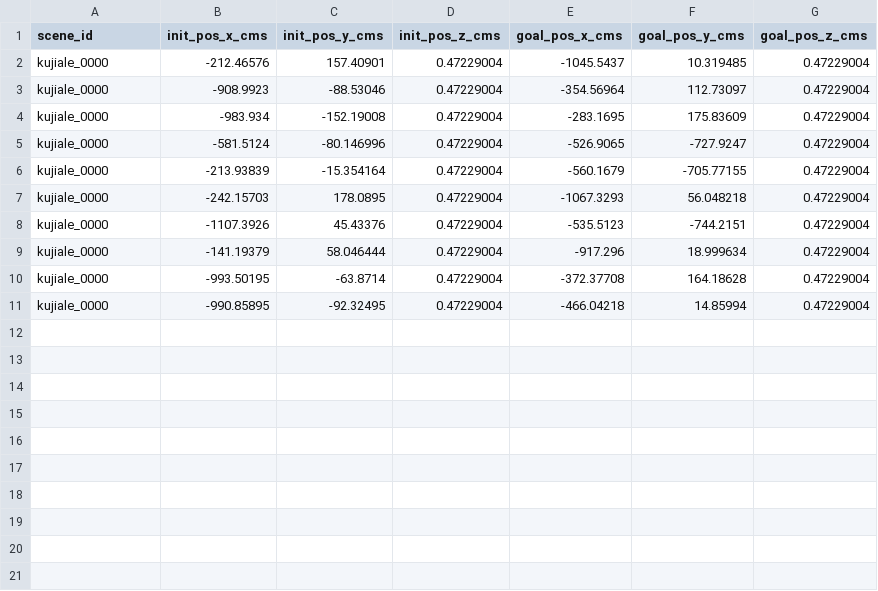
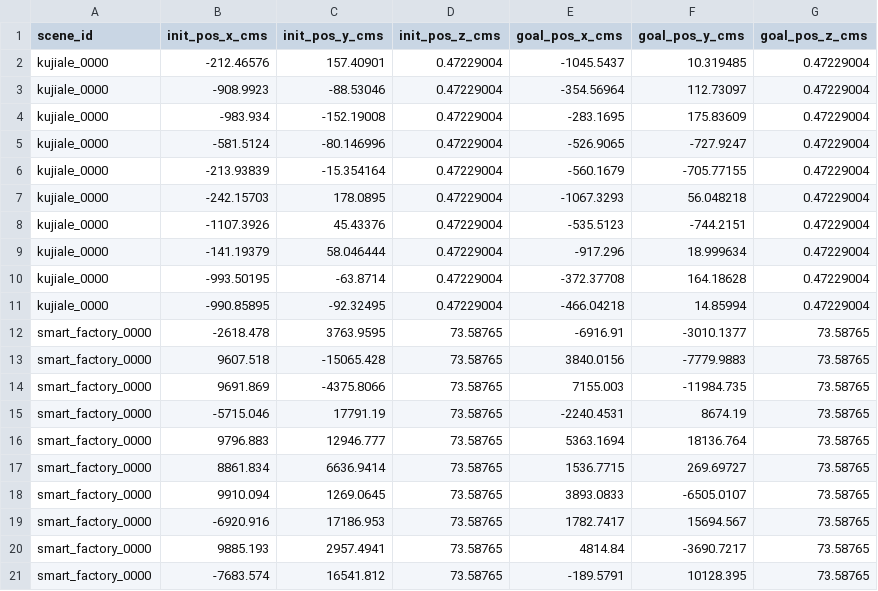
Before and after one commit to spear-sim/spear, a CSV file: examples/imitation_learning_openbot/train_episodes.csv (was examples/imitation_learning_openbot/train_episodes_kujiale_0000.csv), drawn as a sheet; the diff names each change by its address in the sheet, - before the commit and + after, or states it on an @@ line.

```diff
--- a/examples/imitation_learning_openbot/train_episodes_kujiale_0000.csv
+++ b/examples/imitation_learning_openbot/train_episodes.csv
+row 12: smart_factory_0000 | -2618.478 | 3763.9595 | 73.58765 | -6916.91 | -3010.1377 | 73.58765
+row 13: smart_factory_0000 | 9607.518 | -15065.428 | 73.58765 | 3840.0156 | -7779.9883 | 73.58765
+row 14: smart_factory_0000 | 9691.869 | -4375.8066 | 73.58765 | 7155.003 | -11984.735 | 73.58765
+row 15: smart_factory_0000 | -5715.046 | 17791.19 | 73.58765 | -2240.4531 | 8674.19 | 73.58765
+row 16: smart_factory_0000 | 9796.883 | 12946.777 | 73.58765 | 5363.1694 | 18136.764 | 73.58765
+row 17: smart_factory_0000 | 8861.834 | 6636.9414 | 73.58765 | 1536.7715 | 269.69727 | 73.58765
+row 18: smart_factory_0000 | 9910.094 | 1269.0645 | 73.58765 | 3893.0833 | -6505.0107 | 73.58765
+row 19: smart_factory_0000 | -6920.916 | 17186.953 | 73.58765 | 1782.7417 | 15694.567 | 73.58765
+row 20: smart_factory_0000 | 9885.193 | 2957.4941 | 73.58765 | 4814.84 | -3690.7217 | 73.58765
+row 21: smart_factory_0000 | -7683.574 | 16541.812 | 73.58765 | -189.5791 | 10128.395 | 73.58765
```
Also changed, not shown: 2 other files.
